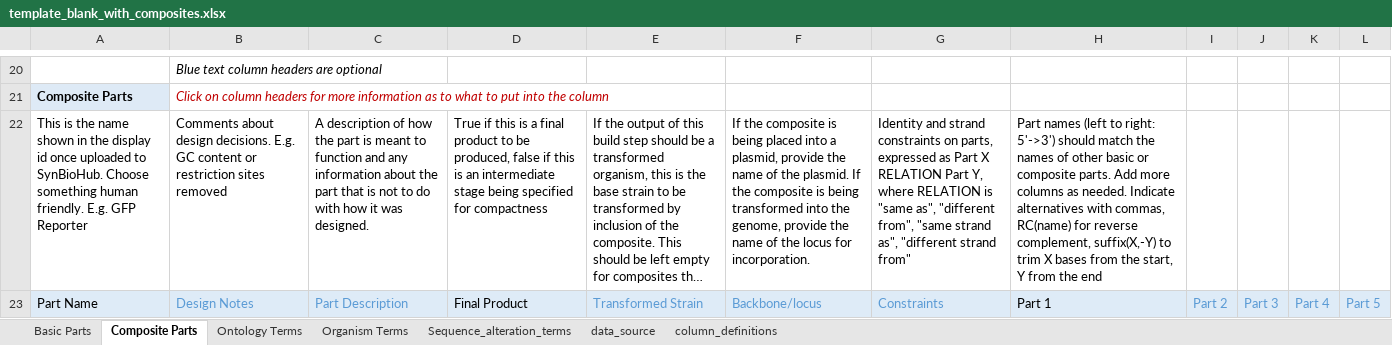
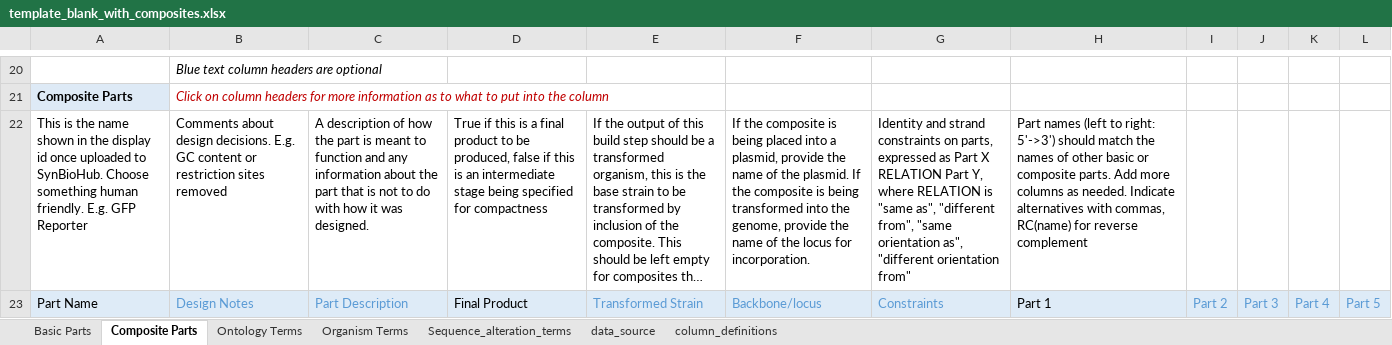
Before and after one commit to SynBioDex/Excel-to-SBOL, an Excel workbook: excel2sbol/resources/templates/template_blank_with_composites.xlsx, sheet Composite Parts, drawn as a sheet; only a part is shown, gaps mark what is left out; long unchanged cells end in …; values as stored, in another font and other column widths than the file's, no borders; table styles not drawn; the diff names each change by its address in the sheet, - before the commit and + after, or states it on an @@ line.

Commit message:
Remove trim option (needs relative coordinates not yet supported in SBOL), align constraint language better

```diff
--- a/excel2sbol/resources/templates/template_blank_with_composites.xlsx (sheet Composite Parts)
+++ b/excel2sbol/resources/templates/template_blank_with_composites.xlsx (sheet Composite Parts)
-G22: …from", "same strand as", "different strand from"
+G22: …from", "same orientation as", "different orientation from"
-H22: …for reverse complement, suffix(X,-Y) to trim X bases from the start, Y from the end
+H22: …for reverse complement
```
